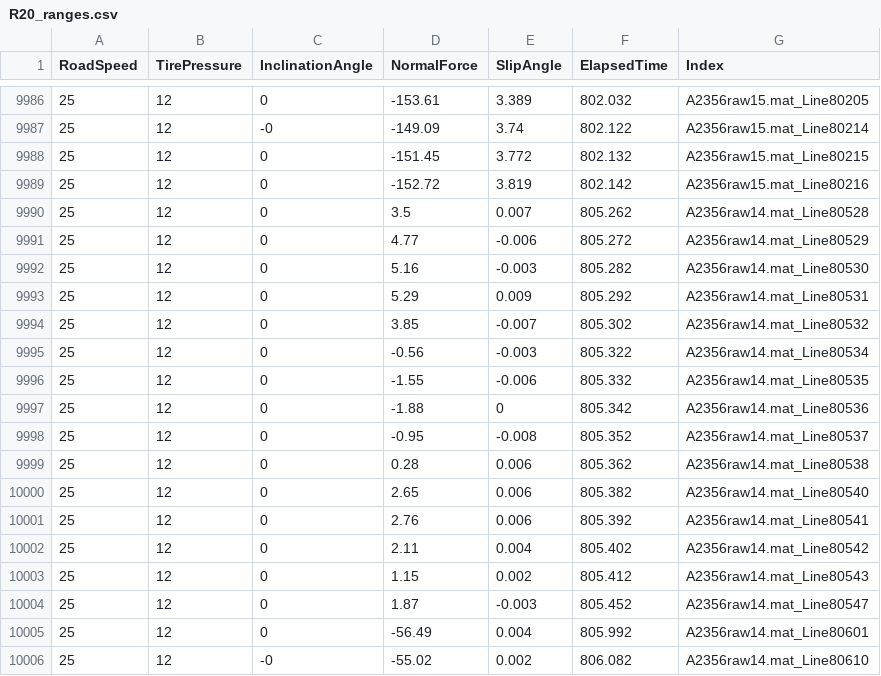
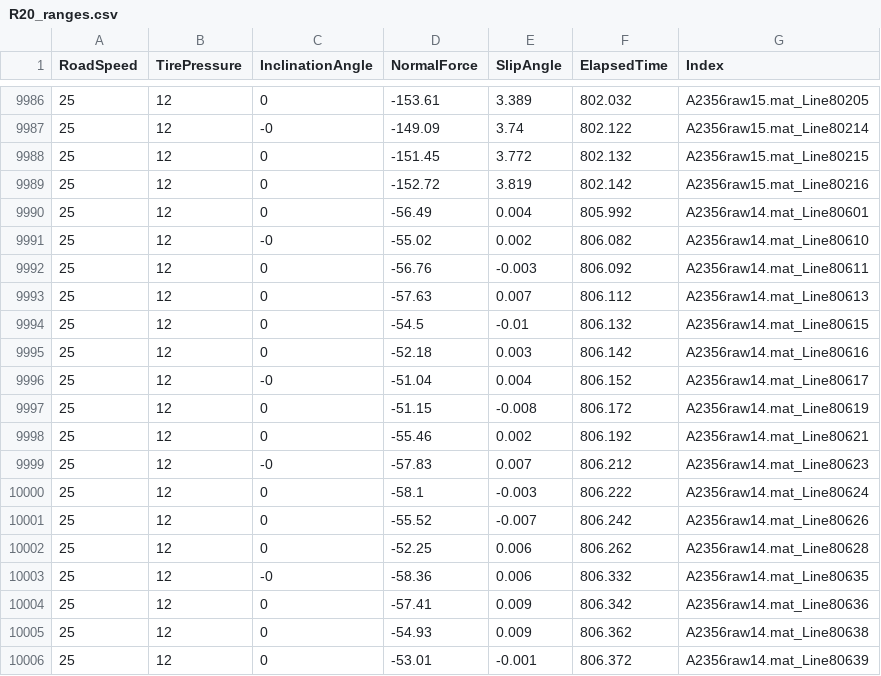
Before and after one commit to Mines-Formula/new-cornering-simulation, a CSV file: R20_ranges.csv, drawn as a sheet; only a part is shown, gaps mark what is left out; the shorter side is filled out with more unchanged rows; the diff names each change by its address in the sheet, - before the commit and + after, or states it on an @@ line.

Commit message:
Removed NormalForce equal to zero values

```diff
--- a/R20_ranges.csv
+++ b/R20_ranges.csv
-row 9990: 25 | 12 | 0 | 3.5 | 0.007 | 805.262 | A2356raw14.mat_Line80528
-row 9991: 25 | 12 | 0 | 4.77 | -0.006 | 805.272 | A2356raw14.mat_Line80529
-row 9992: 25 | 12 | 0 | 5.16 | -0.003 | 805.282 | A2356raw14.mat_Line80530
-row 9993: 25 | 12 | 0 | 5.29 | 0.009 | 805.292 | A2356raw14.mat_Line80531
-row 9994: 25 | 12 | 0 | 3.85 | -0.007 | 805.302 | A2356raw14.mat_Line80532
-row 9995: 25 | 12 | 0 | -0.56 | -0.003 | 805.322 | A2356raw14.mat_Line80534
-row 9996: 25 | 12 | 0 | -1.55 | -0.006 | 805.332 | A2356raw14.mat_Line80535
-row 9997: 25 | 12 | 0 | -1.88 | 0 | 805.342 | A2356raw14.mat_Line80536
-row 9998: 25 | 12 | 0 | -0.95 | -0.008 | 805.352 | A2356raw14.mat_Line80537
-row 9999: 25 | 12 | 0 | 0.28 | 0.006 | 805.362 | A2356raw14.mat_Line80538
-row 10000: 25 | 12 | 0 | 2.65 | 0.006 | 805.382 | A2356raw14.mat_Line80540
-row 10001: 25 | 12 | 0 | 2.76 | 0.006 | 805.392 | A2356raw14.mat_Line80541
-row 10002: 25 | 12 | 0 | 2.11 | 0.004 | 805.402 | A2356raw14.mat_Line80542
-row 10003: 25 | 12 | 0 | 1.15 | 0.002 | 805.412 | A2356raw14.mat_Line80543
-row 10004: 25 | 12 | 0 | 1.87 | -0.003 | 805.452 | A2356raw14.mat_Line80547
```
Also changed, not shown: 1 other file.
